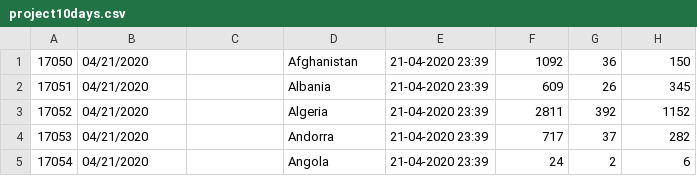
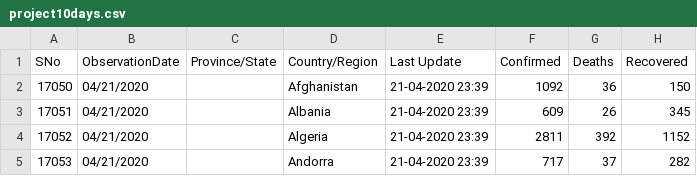
Before and after one commit to karangarg297/covid19project, a CSV file: project10days.csv, drawn as a sheet; only a part is shown; the shorter side is filled out with more unchanged rows.

Commit message:
Update project10days.csv

```diff
--- a/project10days.csv
+++ b/project10days.csv
@@ -1 +1,2 @@
+SNo,ObservationDate,Province/State,Country/Region,Last Update,Confirmed,Deaths,Recovered
 17050,04/21/2020,,Afghanistan,21-04-2020 23:39,1092,36,150
```
